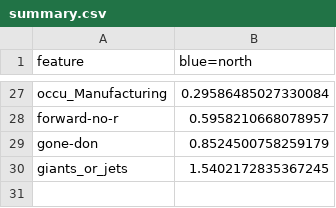
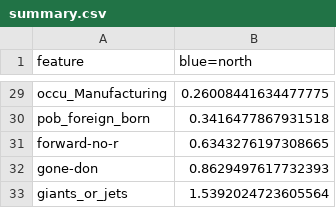
Before and after one commit to chansooligans/apps.chansoo, a CSV file: jerseyproj/static/csv/summary.csv, drawn as a sheet; only a part is shown, gaps mark what is left out; addresses are those after the commit; the diff covers the shown part only; the diff names each change by its address in the sheet, - before the commit and + after, or states it on an @@ line.

```diff
--- a/jerseyproj/static/csv/summary.csv
+++ b/jerseyproj/static/csv/summary.csv
-B29 (blue=north): 0.29586485027330084
+B29 (blue=north): 0.26008441634477775
+row 30: pob_foreign_born | 0.3416477867931518
-B31 (blue=north): 0.5958210668078957
+B31 (blue=north): 0.6343276197308665
-B32 (blue=north): 0.8524500758259179
+B32 (blue=north): 0.8629497617732393
-B33 (blue=north): 1.5402172835367245
+B33 (blue=north): 1.5392024723605564
```
Also changed, not shown: 8 added rows, 6 removed rows and 19 edited cells elsewhere in this file.
